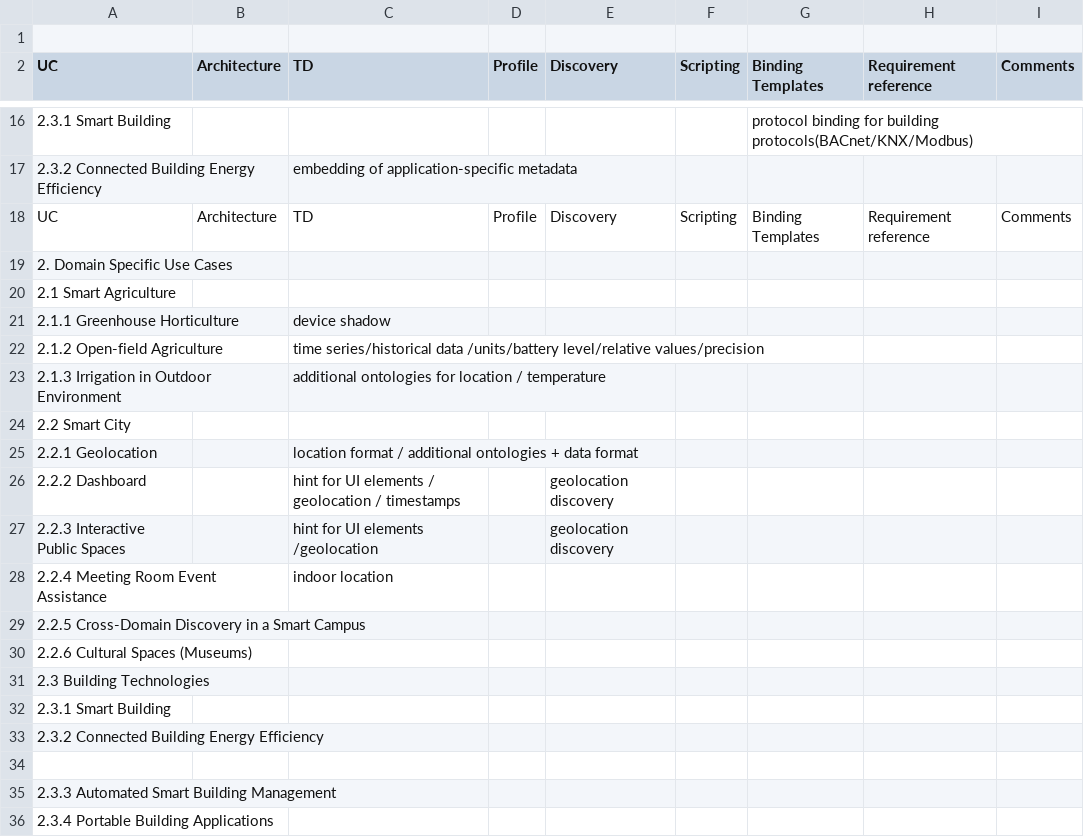
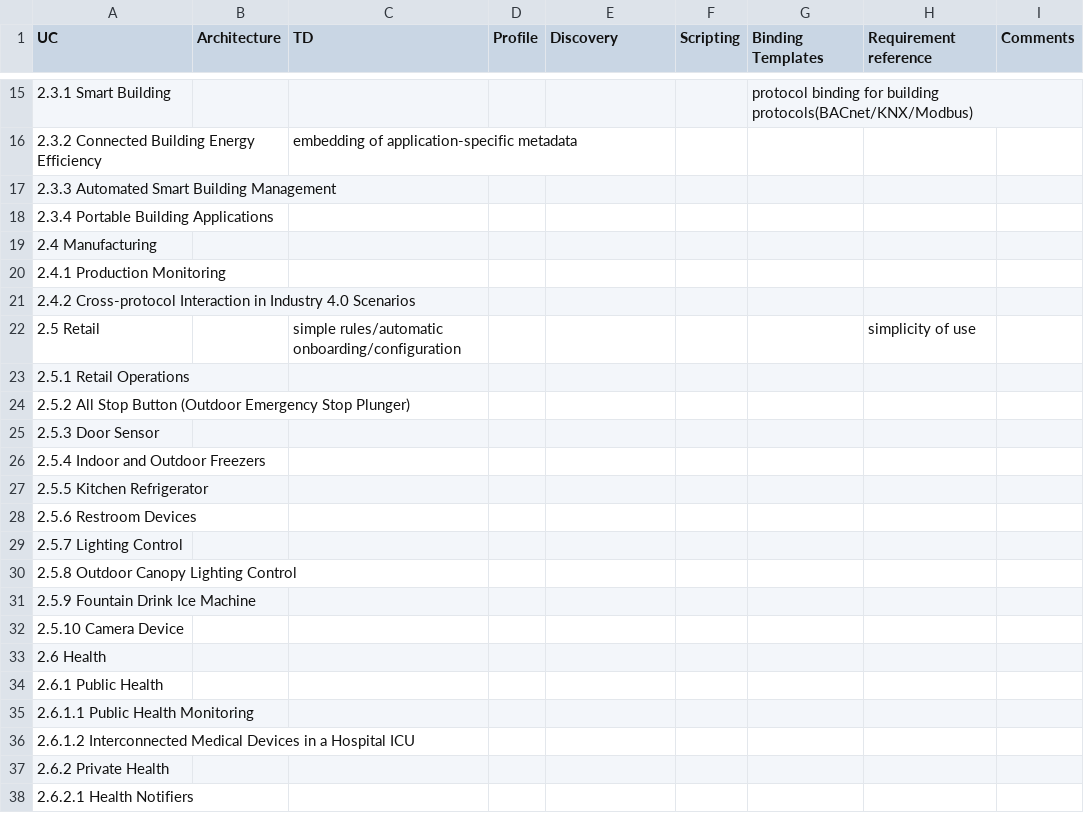
Before and after one commit to w3c/wot-usecases, a CSV file: USE-CASES/coverage.csv, drawn as a sheet; only a part is shown, gaps mark what is left out; the shorter side is filled out with more unchanged rows; the diff names each change by its address in the sheet, - before the commit and + after, or states it on an @@ line.

Commit message:
fix merge conflict

```diff
--- a/USE-CASES/coverage.csv
+++ b/USE-CASES/coverage.csv
-row 1: (empty)
-row 18: UC | Architecture | TD | Profile | Discovery | Scripting | Binding Templates | Requirement reference | Comments
-row 19: 2. Domain Specific Use Cases
-row 20: 2.1 Smart Agriculture
-row 21: 2.1.1 Greenhouse Horticulture |  | device shadow
-row 22: 2.1.2 Open-field Agriculture |  | time series/historical data /units/battery level/relative values/precision
-row 23: 2.1.3 Irrigation in Outdoor Environment |  | additional ontologies for location / temperature
-row 24: 2.2 Smart City
-row 25: 2.2.1 Geolocation |  | location format / additional ontologies + data format
-row 26: 2.2.2 Dashboard |  | hint for UI elements / geolocation / timestamps |  | geolocation discovery
-row 27: 2.2.3 Interactive Public Spaces |  | hint for UI elements /geolocation |  | geolocation discovery
-row 28: 2.2.4 Meeting Room Event Assistance |  | indoor location
-row 29: 2.2.5 Cross-Domain Discovery in a Smart Campus
-row 30: 2.2.6 Cultural Spaces (Museums)
-row 31: 2.3 Building Technologies
-row 32: 2.3.1 Smart Building
-row 33: 2.3.2 Connected Building Energy Efficiency
-row 34: (empty)
```
